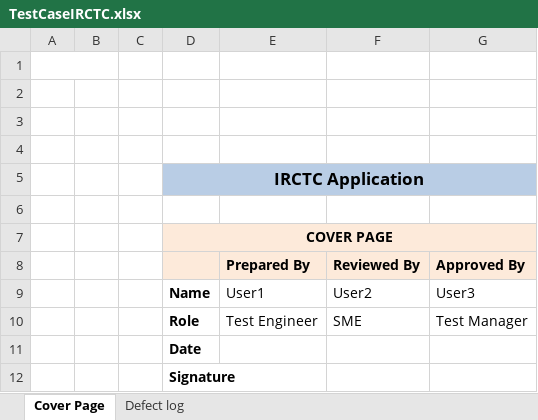
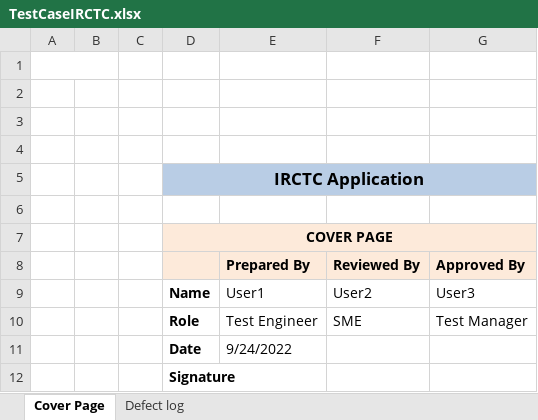
Before and after one commit to anjalimane/NewProject, an Excel workbook: TestCaseIRCTC.xlsx, sheet Cover Page, drawn as a sheet; values as stored, in another font and other column widths than the file's, no borders; the diff names each change by its address in the sheet, - before the commit and + after, or states it on an @@ line.

```diff
--- a/TestCaseIRCTC.xlsx (sheet Cover Page)
+++ b/TestCaseIRCTC.xlsx (sheet Cover Page)
-E11 (Prepared By): (empty)
+E11 (Prepared By): 9/24/2022
```
Also changed, not shown: sheet Defect log.
